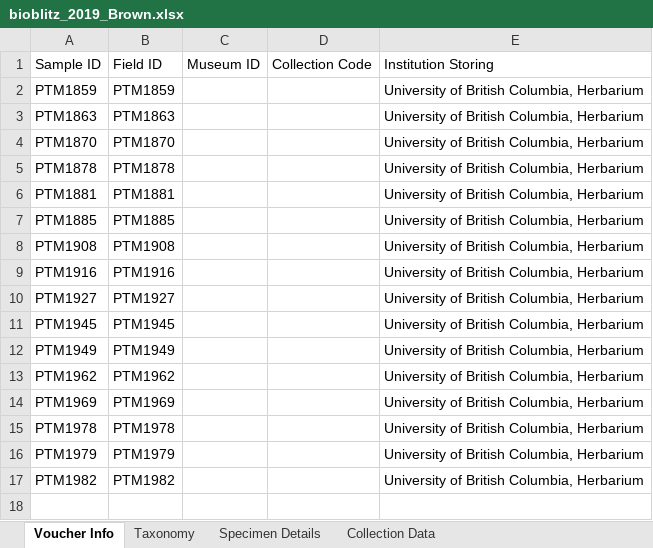
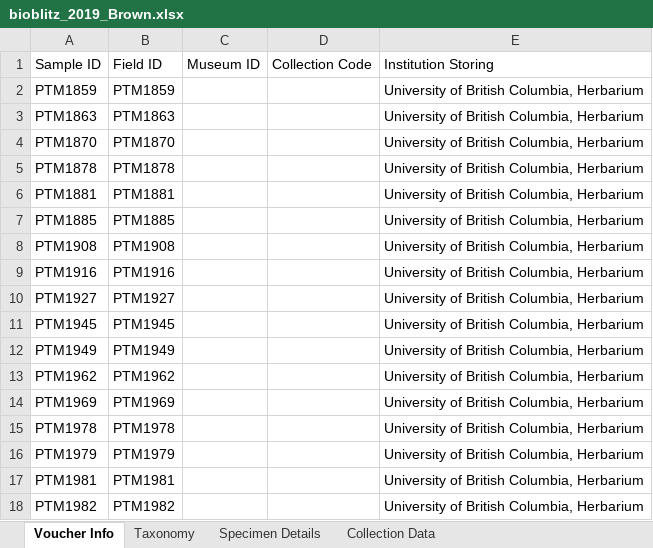
Before and after one commit to martonelab/BoldWorkflow, an Excel workbook: 01_spreadsheet/results/bioblitz_2019_Brown.xlsx, sheet Voucher Info, drawn as a sheet; values as stored, in another font and other column widths than the file's, no borders; the diff names each change by its address in the sheet, - before the commit and + after, or states it on an @@ line.

```diff
--- a/01_spreadsheet/results/bioblitz_2019_Brown.xlsx (sheet Voucher Info)
+++ b/01_spreadsheet/results/bioblitz_2019_Brown.xlsx (sheet Voucher Info)
+row 17: PTM1981 | PTM1981 |  |  | University of British Columbia, Herbarium
```
Also changed, not shown: sheet Taxonomy, sheet Collection Data, sheet Specimen Details, 01_spreadsheet/results/bioblitz_2019_Green.xlsx, 01_spreadsheet/results/bioblitz_2019_Red.xlsx, 4 other files.
